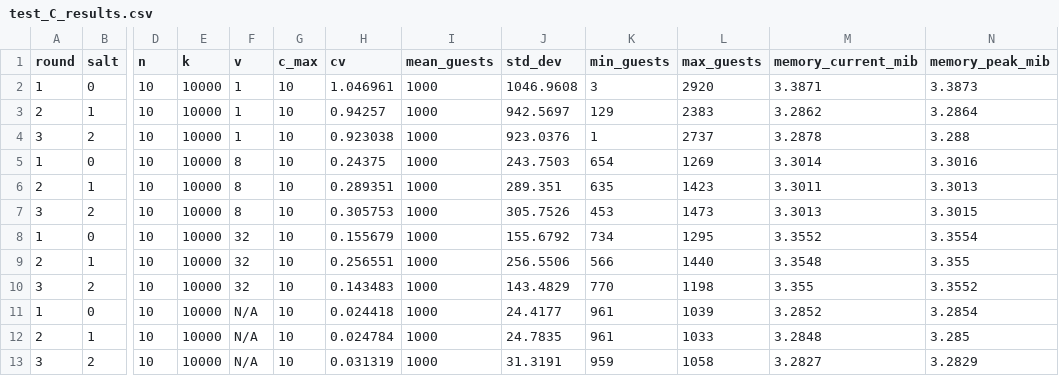
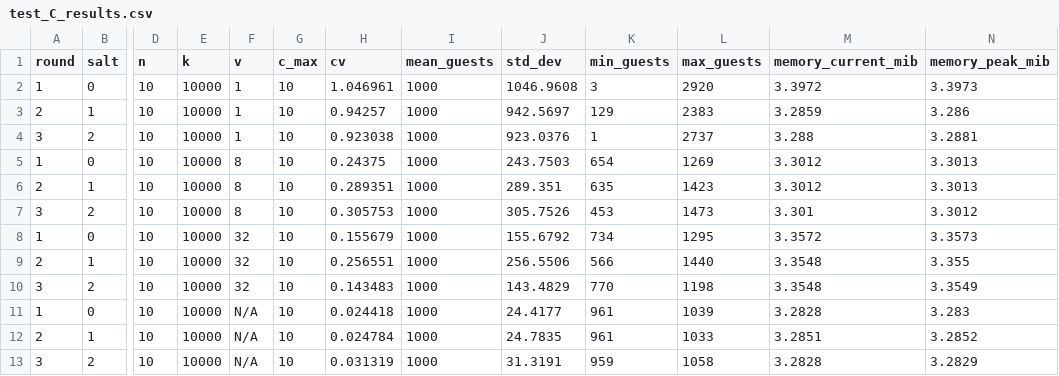
Before and after one commit to crystalcyclone19/OOD-Project-Infinite-Hotel, a CSV file: OOD-Project/CSV/test_C_results.csv, drawn as a sheet; only a part is shown, gaps mark what is left out; the diff names each change by its address in the sheet, - before the commit and + after, or states it on an @@ line.

```diff
--- a/OOD-Project/CSV/test_C_results.csv
+++ b/OOD-Project/CSV/test_C_results.csv
-M2 (memory_current_mib): 3.3871
+M2 (memory_current_mib): 3.3972
-N2 (memory_peak_mib): 3.3873
+N2 (memory_peak_mib): 3.3973
-M3 (memory_current_mib): 3.2862
+M3 (memory_current_mib): 3.2859
-N3 (memory_peak_mib): 3.2864
+N3 (memory_peak_mib): 3.286
-M4 (memory_current_mib): 3.2878
+M4 (memory_current_mib): 3.288
-N4 (memory_peak_mib): 3.288
+N4 (memory_peak_mib): 3.2881
-M5 (memory_current_mib): 3.3014
+M5 (memory_current_mib): 3.3012
-N5 (memory_peak_mib): 3.3016
+N5 (memory_peak_mib): 3.3013
-M6 (memory_current_mib): 3.3011
+M6 (memory_current_mib): 3.3012
-M7 (memory_current_mib): 3.3013
+M7 (memory_current_mib): 3.301
-N7 (memory_peak_mib): 3.3015
+N7 (memory_peak_mib): 3.3012
-M8 (memory_current_mib): 3.3552
+M8 (memory_current_mib): 3.3572
-N8 (memory_peak_mib): 3.3554
+N8 (memory_peak_mib): 3.3573
-M10 (memory_current_mib): 3.355
+M10 (memory_current_mib): 3.3548
-N10 (memory_peak_mib): 3.3552
+N10 (memory_peak_mib): 3.3549
-M11 (memory_current_mib): 3.2852
+M11 (memory_current_mib): 3.2828
-N11 (memory_peak_mib): 3.2854
+N11 (memory_peak_mib): 3.283
-M12 (memory_current_mib): 3.2848
+M12 (memory_current_mib): 3.2851
-N12 (memory_peak_mib): 3.285
+N12 (memory_peak_mib): 3.2852
-M13 (memory_current_mib): 3.2827
+M13 (memory_current_mib): 3.2828
```
Also changed, not shown: 4 other files.
